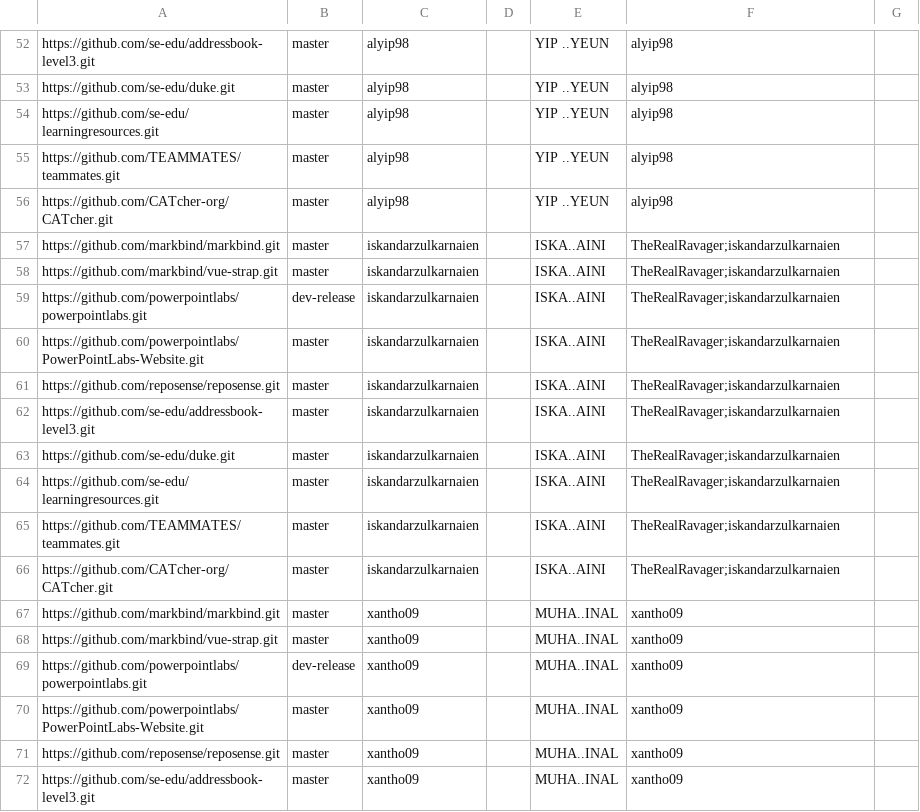
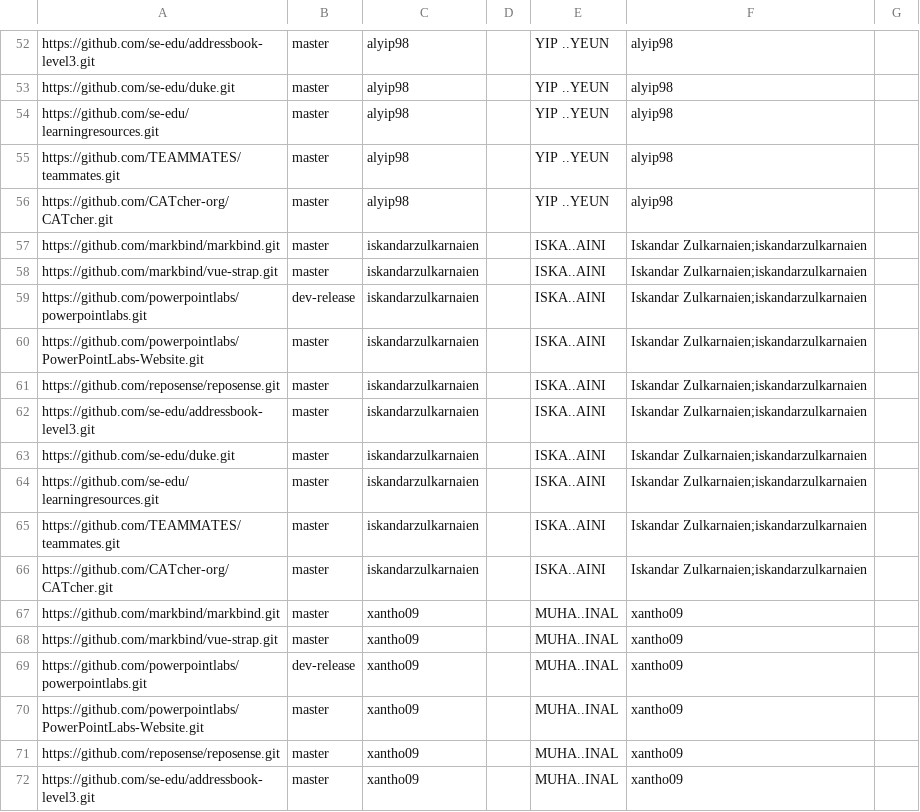
Before and after one commit to nus-cs3281/2020-dashboard, a CSV file: configs/author-config.csv, drawn as a sheet; only a part is shown, gaps mark what is left out.

Commit message:
Update author-config for iskandarzulkarnaien

```diff
--- a/configs/author-config.csv
+++ b/configs/author-config.csv
@@ -56,12 +56,12 @@ https://github.com/TEAMMATES/teammates.git,master,alyip98,,YIP ..YEUN,alyip98,
 https://github.com/CATcher-org/CATcher.git,master,alyip98,,YIP ..YEUN,alyip98,
-https://github.com/markbind/markbind.git,master,iskandarzulkarnaien,,ISKA..AINI,TheRealRavager;iskandarzulkarnaien,
-https://github.com/markbind/vue-strap.git,master,iskandarzulkarnaien,,ISKA..AINI,TheRealRavager;iskandarzulkarnaien,
-https://github.com/powerpointlabs/powerpointlabs.git,dev-release,iskandarzulkarnaien,,ISKA..AINI,TheRealRavager;iskandarzulkarnaien,
-https://github.com/powerpointlabs/PowerPointLabs-Website.git,master,iskandarzulkarnaien,,ISKA..AINI,TheRealRavager;iskandarzulkarnaien,
-https://github.com/reposense/reposense.git,master,iskandarzulkarnaien,,ISKA..AINI,TheRealRavager;iskandarzulkarnaien,
-https://github.com/se-edu/addressbook-level3.git,master,iskandarzulkarnaien,,ISKA..AINI,TheRealRavager;iskandarzulkarnaien,
-https://github.com/se-edu/duke.git,master,iskandarzulkarnaien,,ISKA..AINI,TheRealRavager;iskandarzulkarnaien,
-https://github.com/se-edu/learningresources.git,master,iskandarzulkarnaien,,ISKA..AINI,TheRealRavager;iskandarzulkarnaien,
-https://github.com/TEAMMATES/teammates.git,master,iskandarzulkarnaien,,ISKA..AINI,TheRealRavager;iskandarzulkarnaien,
-https://github.com/CATcher-org/CATcher.git,master,iskandarzulkarnaien,,ISKA..AINI,TheRealRavager;iskandarzulkarnaien,
+https://github.com/markbind/markbind.git,master,iskandarzulkarnaien,,ISKA..AINI,Iskandar Zulkarnaien;iskandarzulkarnaien,
+https://github.com/markbind/vue-strap.git,master,iskandarzulkarnaien,,ISKA..AINI,Iskandar Zulkarnaien;iskandarzulkarnaien,
+https://github.com/powerpointlabs/powerpointlabs.git,dev-release,iskandarzulkarnaien,,ISKA..AINI,Iskandar Zulkarnaien;iskandarzulkarnaien,
+https://github.com/powerpointlabs/PowerPointLabs-Website.git,master,iskandarzulkarnaien,,ISKA..AINI,Iskandar Zulkarnaien;iskandarzulkarnaien,
+https://github.com/reposense/reposense.git,master,iskandarzulkarnaien,,ISKA..AINI,Iskandar Zulkarnaien;iskandarzulkarnaien,
+https://github.com/se-edu/addressbook-level3.git,master,iskandarzulkarnaien,,ISKA..AINI,Iskandar Zulkarnaien;iskandarzulkarnaien,
+https://github.com/se-edu/duke.git,master,iskandarzulkarnaien,,ISKA..AINI,Iskandar Zulkarnaien;iskandarzulkarnaien,
+https://github.com/se-edu/learningresources.git,master,iskandarzulkarnaien,,ISKA..AINI,Iskandar Zulkarnaien;iskandarzulkarnaien,
+https://github.com/TEAMMATES/teammates.git,master,iskandarzulkarnaien,,ISKA..AINI,Iskandar Zulkarnaien;iskandarzulkarnaien,
+https://github.com/CATcher-org/CATcher.git,master,iskandarzulkarnaien,,ISKA..AINI,Iskandar Zulkarnaien;iskandarzulkarnaien,
 https://github.com/markbind/markbind.git,master,xantho09,,MUHA..INAL,xantho09,
```
